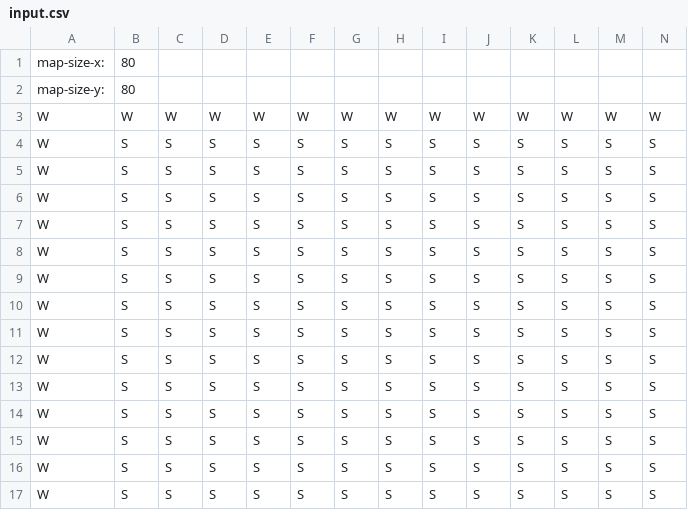
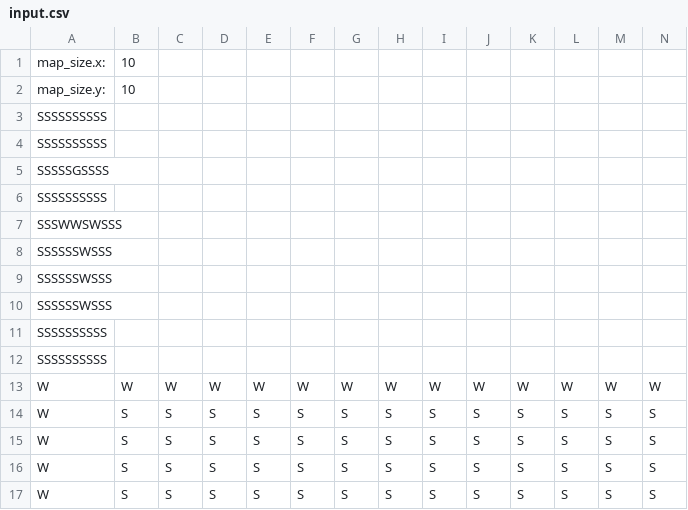
Before and after one commit to Kholoshnia/pathfinding-system, a CSV file: Source Files/SFML C++/NNWay/Resource Files/Data/NEAT/input.csv, drawn as a sheet; only a part is shown; the shorter side is filled out with more unchanged rows; removed rows and columns are numbered as before the commit, all else as after; rows hold the shown columns only; the diff names each change by its address in the sheet, - before the commit and + after, or states it on an @@ line.

Commit message:
Fix SFML QL Map Creator

```diff
--- a/Source Files/SFML C++/NNWay/Resource Files/Data/NEAT/input.csv
+++ b/Source Files/SFML C++/NNWay/Resource Files/Data/NEAT/input.csv
-row 1: map-size-x: | 80
-row 2: map-size-y: | 80
-row 3: W | W | W | W | W | W | W | W | W | W | W | W | W | W
+row 1: map_size.x: | 10
+row 2: map_size.y: | 10
+row 3: SSSSSSSSSS
+row 4: SSSSSSSSSS
+row 5: SSSSSGSSSS
+row 6: SSSSSSSSSS
+row 7: SSSWWSWSSS
+row 8: SSSSSSWSSS
+row 9: SSSSSSWSSS
+row 10: SSSSSSWSSS
+row 11: SSSSSSSSSS
+row 12: SSSSSSSSSS
+row 13: W | W | W | W | W | W | W | W | W | W | W | W | W | W
```
Also changed, not shown: 15 other files.
